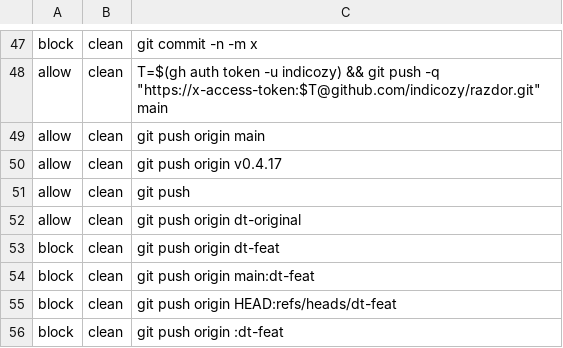
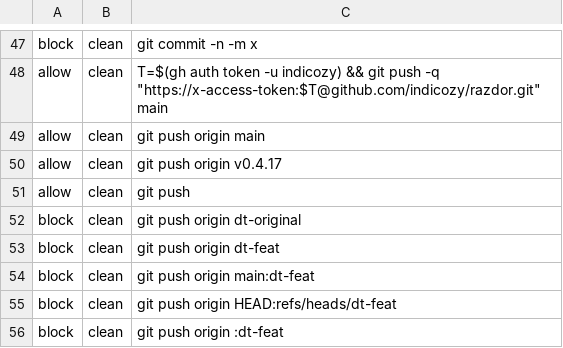
Before and after one commit to indicozy/razdor, a TSV file: .claude/hooks/guard-bash.cases.tsv, drawn as a sheet; only a part is shown, gaps mark what is left out.

```diff
--- a/.claude/hooks/guard-bash.cases.tsv
+++ b/.claude/hooks/guard-bash.cases.tsv
@@ -51,3 +51,3 @@ allow	clean	git push origin v0.4.17
 allow	clean	git push
-allow	clean	git push origin dt-original
+block	clean	git push origin dt-original
 block	clean	git push origin dt-feat
```
Also changed, not shown: 7 other files.
